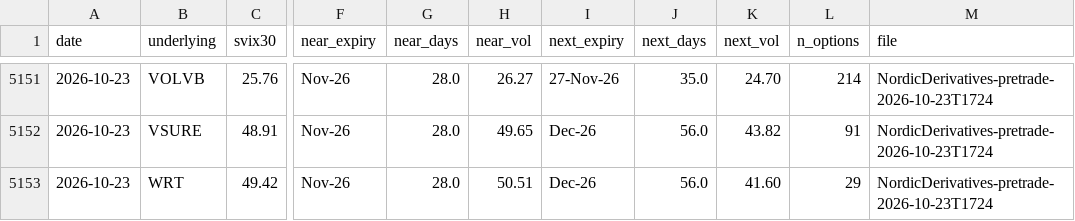
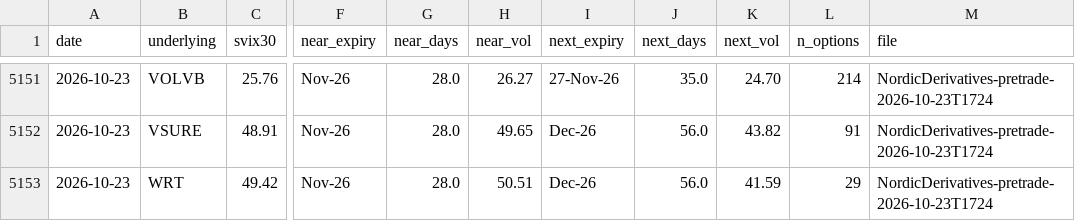
Before and after one commit to wilandh-prog/svix30, a CSV file: data/history.csv, drawn as a sheet; only a part is shown, gaps mark what is left out; the diff covers the shown part only; the diff names each change by its address in the sheet, - before the commit and + after, or states it on an @@ line.

```diff
--- a/data/history.csv
+++ b/data/history.csv
-K5153 (next_vol): 41.60
+K5153 (next_vol): 41.59
```
Also changed, not shown: 7 edited cells elsewhere in this file, 1 other file.
